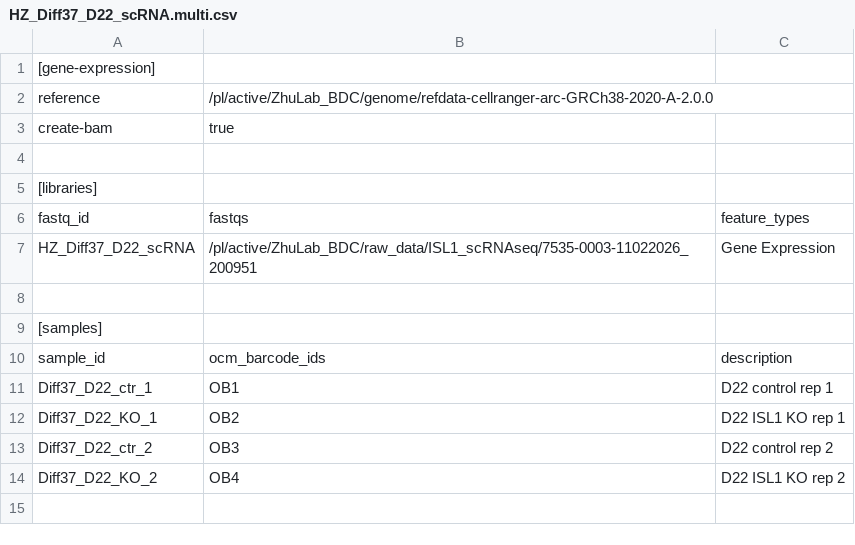
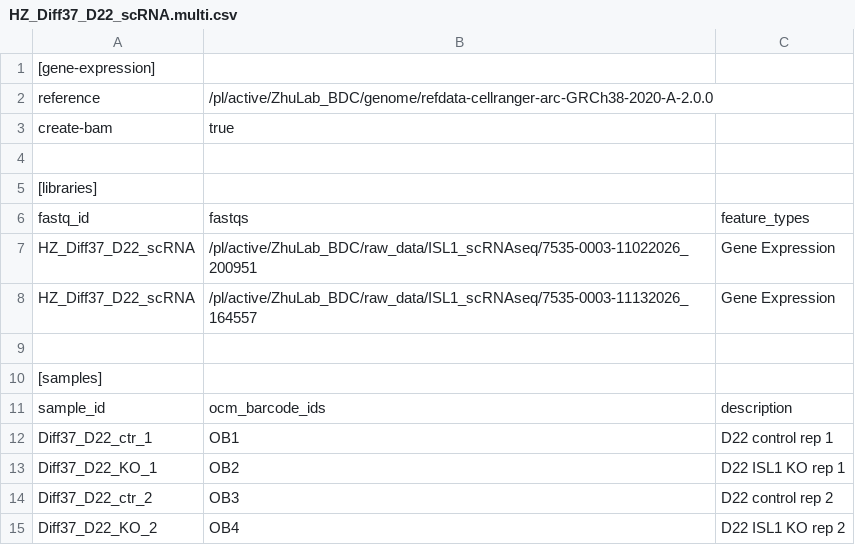
Before and after one commit to Han-Z-BDC/ISL1_project, a CSV file: configs/HZ_Diff37_D22_scRNA.multi.csv, drawn as a sheet; the diff names each change by its address in the sheet, - before the commit and + after, or states it on an @@ line.

```diff
--- a/configs/HZ_Diff37_D22_scRNA.multi.csv
+++ b/configs/HZ_Diff37_D22_scRNA.multi.csv
+row 8: HZ_Diff37_D22_scRNA | /pl/active/ZhuLab_BDC/raw_data/ISL1_scRNAseq/7535-0003-11132026_164557 | Gene Expression
```
Also changed, not shown: configs/HZ_Diff34_D40_scRNA_combined.multi.csv, configs/HZ_Diff37_D15_scRNA.multi.csv, 1 other file.
